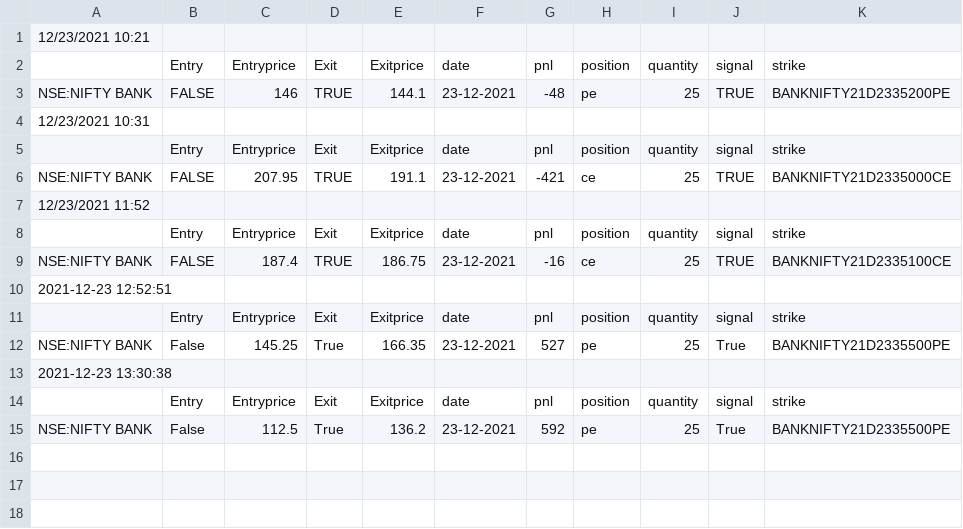
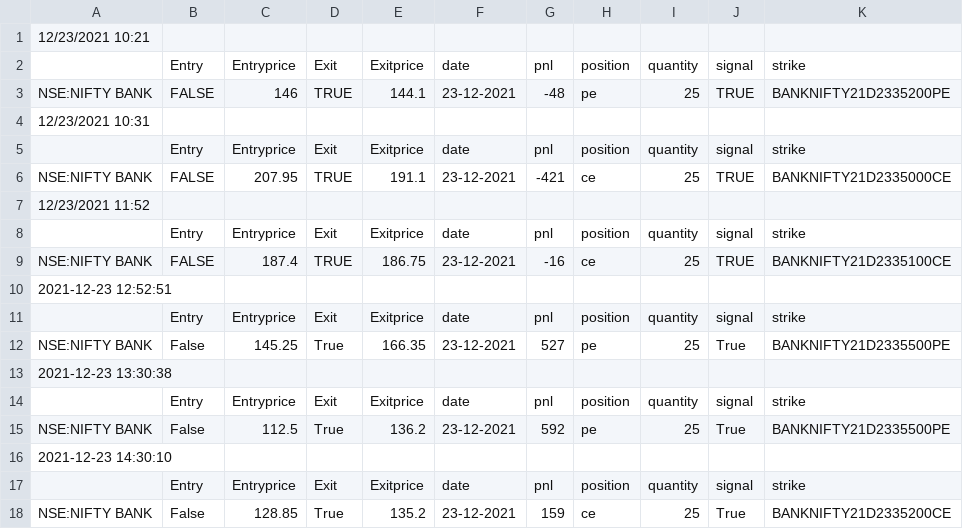
Before and after one commit to pragathi2016/stream, a CSV file: rsi.csv, drawn as a sheet.

```diff
--- a/rsi.csv
+++ b/rsi.csv
@@ -15 +15,4 @@ NSE:NIFTY BANK,False,145.25,True,166.35,23-12-2021,527,pe,25,True,BANKNIFTY21D23
 NSE:NIFTY BANK,False,112.5,True,136.2,23-12-2021,592,pe,25,True,BANKNIFTY21D2335500PE
+2021-12-23 14:30:10
+,Entry,Entryprice,Exit,Exitprice,date,pnl,position,quantity,signal,strike
+NSE:NIFTY BANK,False,128.85,True,135.2,23-12-2021,159,ce,25,True,BANKNIFTY21D2335200CE
```
Also changed, not shown: moch.csv.
